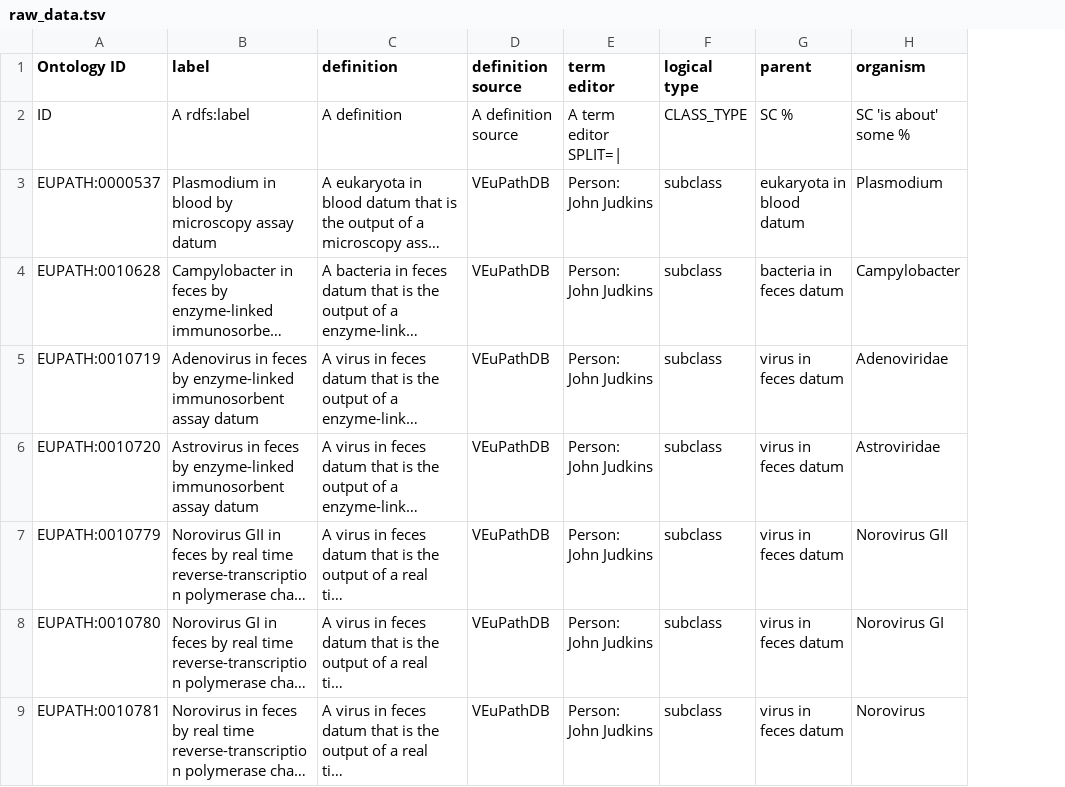
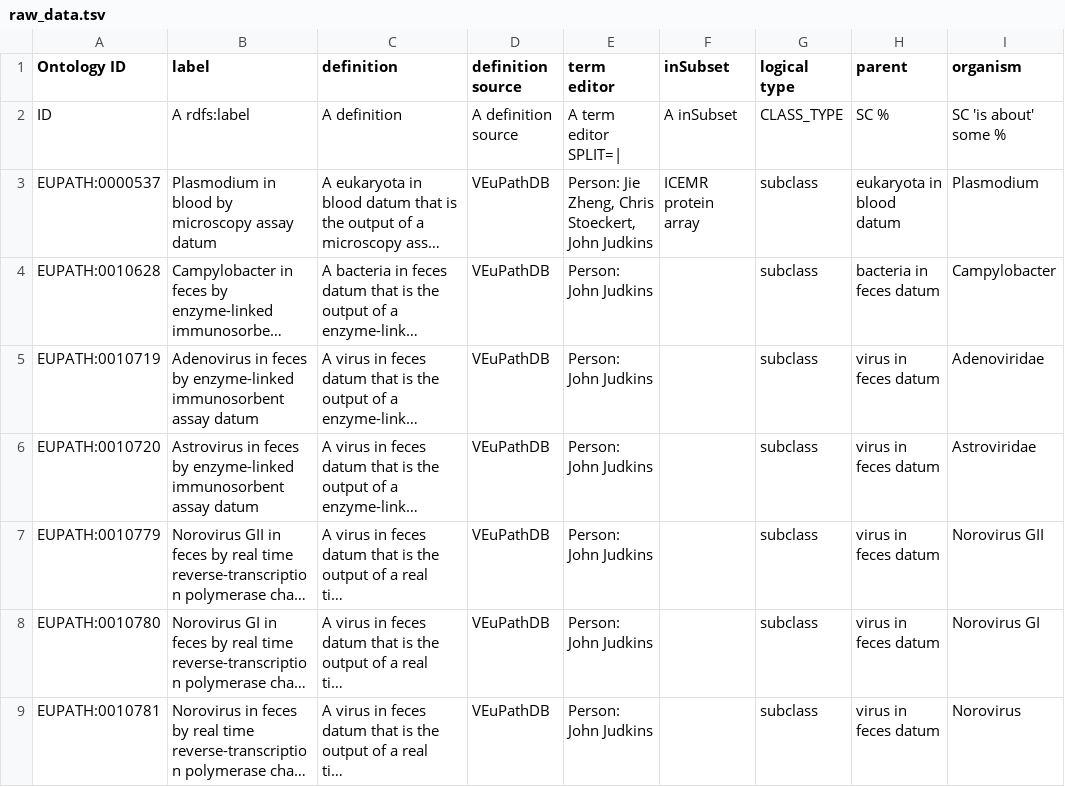
Before and after one commit to VEuPathDB-ontology/VEuPathDB-ontology, a TSV file: src/ontology/templates/raw_data.tsv, drawn as a sheet; only a part is shown; long unchanged cells end in …; the diff names each change by its address in the sheet, - before the commit and + after, or states it on an @@ line.

Commit message:
remove old annotations inconsistent w/template

```diff
--- a/src/ontology/templates/raw_data.tsv
+++ b/src/ontology/templates/raw_data.tsv
+column F (inSubset), rows 2-3: A inSubset | ICEMR protein array
-E3 (term editor): Person: John Judkins
+E3 (term editor): Person: Jie Zheng, Chris Stoeckert, John Judkins
```
Also changed, not shown: 2 other files.
